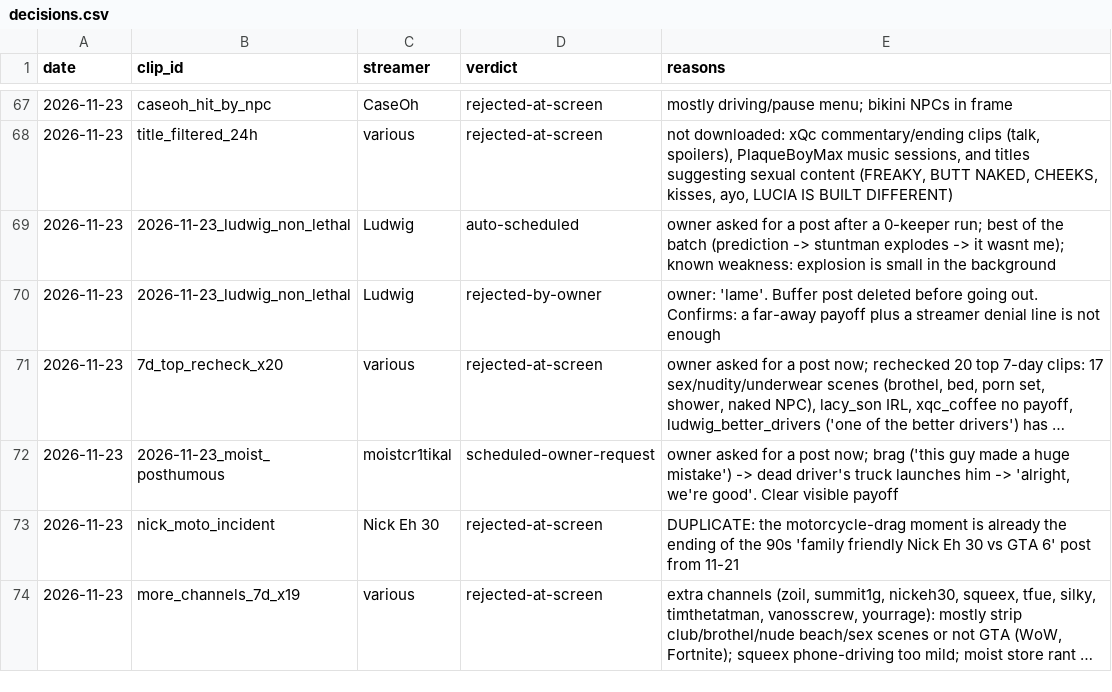
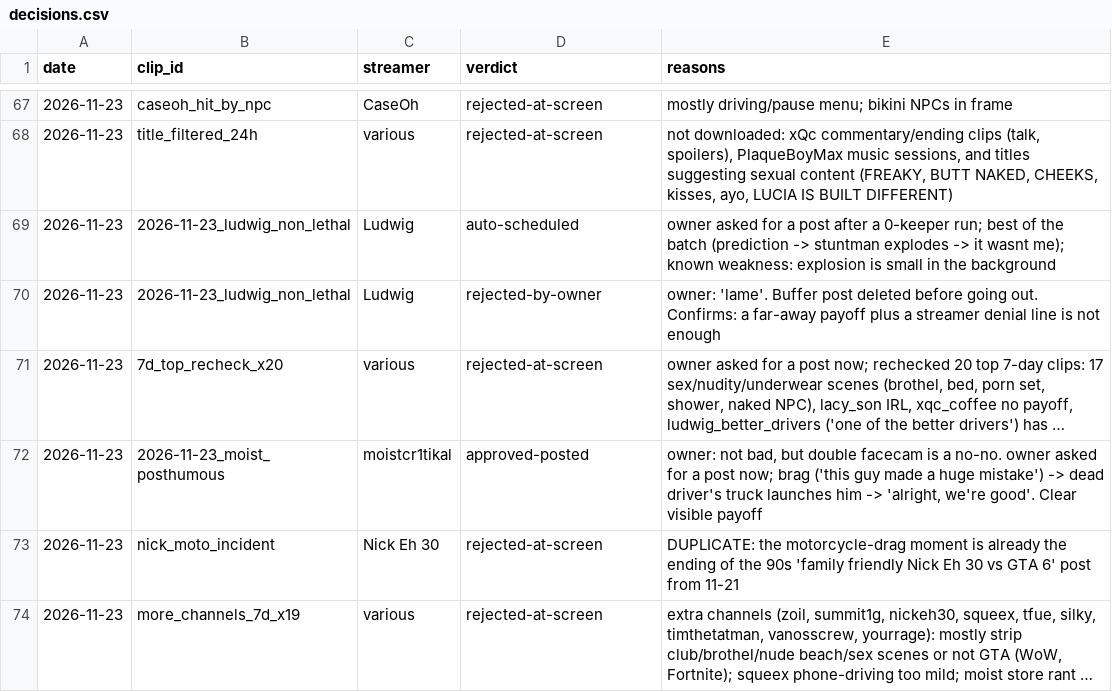
Before and after one commit to exvari/xvariclips-media, a CSV file: tools/decisions.csv, drawn as a sheet; only a part is shown, gaps mark what is left out; long unchanged cells end in …; the diff names each change by its address in the sheet, - before the commit and + after, or states it on an @@ line.

```diff
--- a/tools/decisions.csv
+++ b/tools/decisions.csv
-D72 (verdict): scheduled-owner-request
+D72 (verdict): approved-posted
-E72 (reasons): owner asked…
+E72 (reasons): owner: not bad, but double facecam is a no-no. owner asked…
```
Also changed, not shown: 3 other files.
